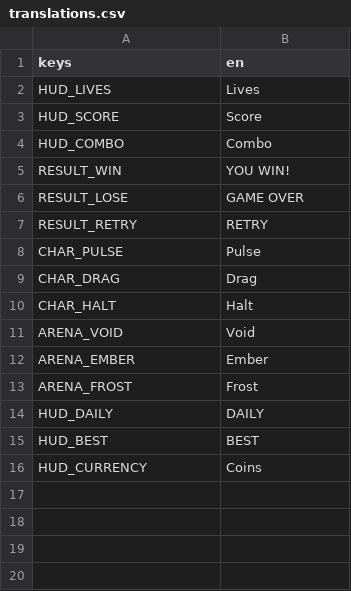
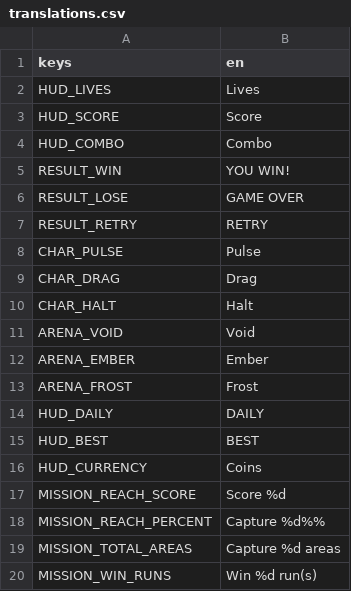
Before and after one commit to tugrahek/nospace_arena, a CSV file: locale/translations.csv, drawn as a sheet.

Commit message:
feat(mission): daily missions — seed-picked, progress, single reward
- MissionDef/Mission (pure): 4 goal types, run-end advance, progress clamped to goal,
  idempotent claim (no double reward); MissionCatalog (deterministic distinct pick)
- MissionStore (user://missions.json, daily refresh, corrupt-safe); 14-def pool
- Missions are the currency source (placeholder run reward removed); minimal HUD list. GUT 152/152

```diff
--- a/locale/translations.csv
+++ b/locale/translations.csv
@@ -16 +16,5 @@ HUD_BEST,BEST
 HUD_CURRENCY,Coins
+MISSION_REACH_SCORE,Score %d
+MISSION_REACH_PERCENT,Capture %d%%
+MISSION_TOTAL_AREAS,Capture %d areas
+MISSION_WIN_RUNS,Win %d run(s)
```
Also changed, not shown: 30 other files.
